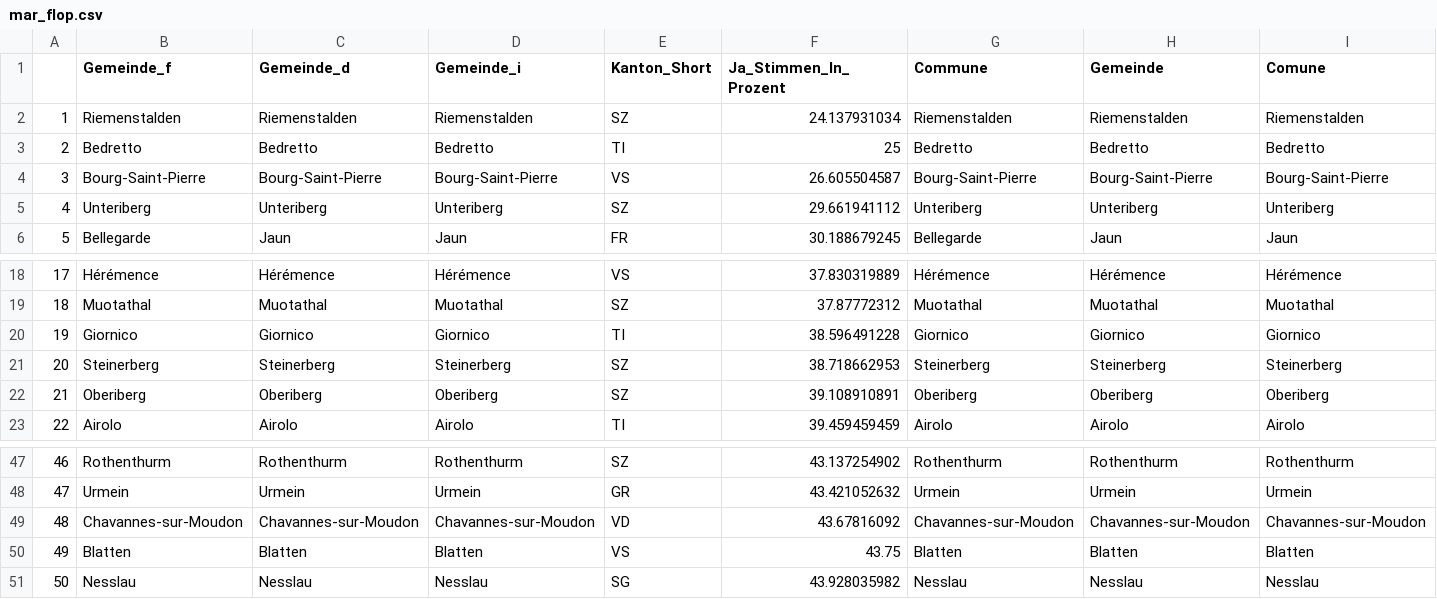
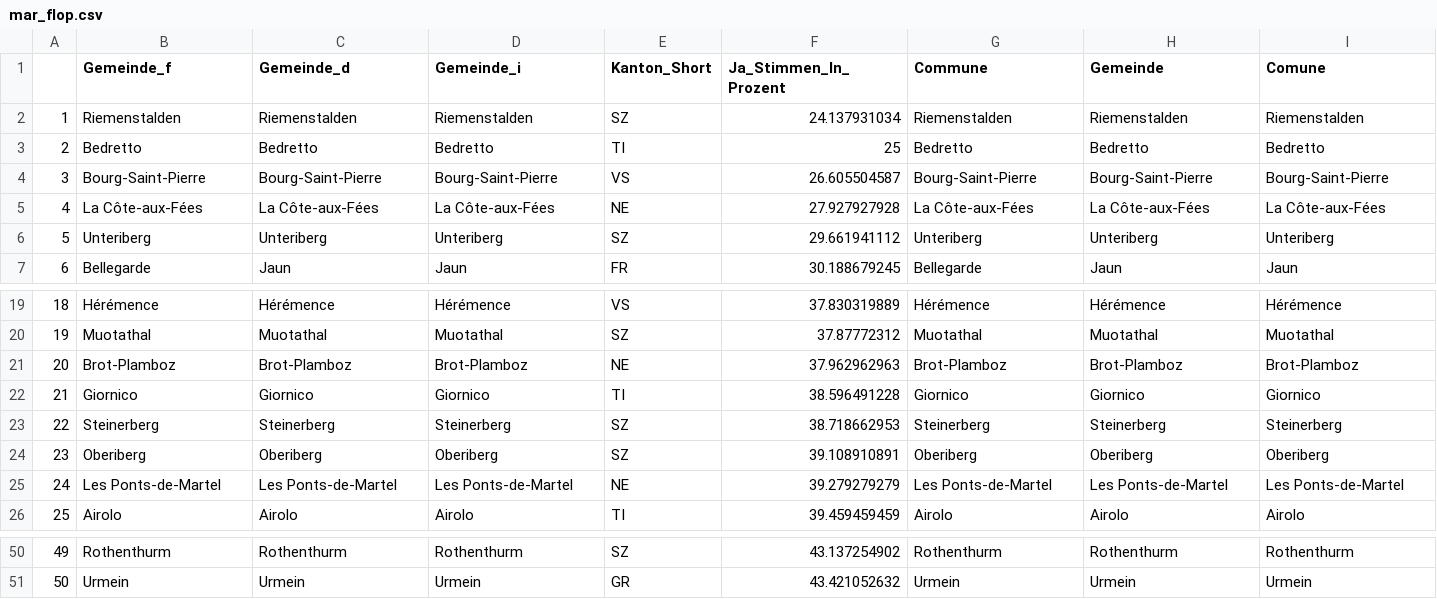
Before and after one commit to awp-finanznachrichten/lena_september2021, a CSV file: Tableaux/mar_flop.csv, drawn as a sheet; only a part is shown, gaps mark what is left out; removed rows and columns are numbered as before the commit, all else as after; rows hold the shown columns only; the diff names each change by its address in the sheet, - before the commit and + after, or states it on an @@ line.

```diff
--- a/Tableaux/mar_flop.csv
+++ b/Tableaux/mar_flop.csv
+row 5: 4 | La Côte-aux-Fées | La Côte-aux-Fées | La Côte-aux-Fées | NE | 27.927927928 | La Côte-aux-Fées | La Côte-aux-Fées | La Côte-aux-Fées
@@ column A renumbered between rows 6 and 51 @@
+row 21: 20 | Brot-Plamboz | Brot-Plamboz | Brot-Plamboz | NE | 37.962962963 | Brot-Plamboz | Brot-Plamboz | Brot-Plamboz
+row 25: 24 | Les Ponts-de-Martel | Les Ponts-de-Martel | Les Ponts-de-Martel | NE | 39.279279279 | Les Ponts-de-Martel | Les Ponts-de-Martel | Les Ponts-de-Martel
-row 49: 48 | Chavannes-sur-Moudon | Chavannes-sur-Moudon | Chavannes-sur-Moudon | VD | 43.67816092 | Chavannes-sur-Moudon | Chavannes-sur-Moudon | Chavannes-sur-Moudon
-row 50: 49 | Blatten | Blatten | Blatten | VS | 43.75 | Blatten | Blatten | Blatten
-row 51: 50 | Nesslau | Nesslau | Nesslau | SG | 43.928035982 | Nesslau | Nesslau | Nesslau
```
Also changed, not shown: Tableaux/cap_top.csv.
